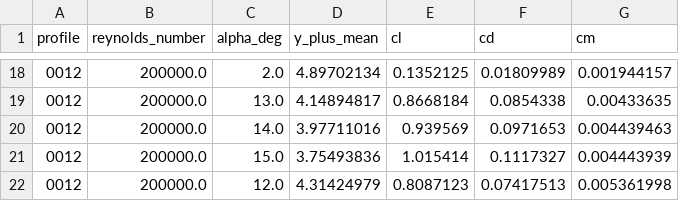
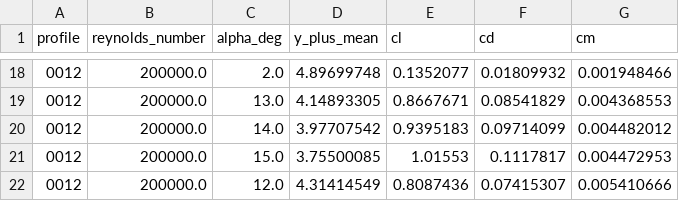
Before and after one commit to petebachant/NACAFoil-OpenFOAM, a CSV file: processed/all-simulated.csv, drawn as a sheet; only a part is shown, gaps mark what is left out; the diff covers the shown part only.

```diff
--- a/processed/all-simulated.csv
+++ b/processed/all-simulated.csv
@@ -18,5 +18,5 @@ profile,reynolds_number,alpha_deg,y_plus_mean,cl,cd,cm
-0012,200000.0,2.0,4.89702134,0.1352125,0.01809989,0.001944157
-0012,200000.0,13.0,4.14894817,0.8668184,0.0854338,0.00433635
-0012,200000.0,14.0,3.97711016,0.939569,0.0971653,0.004439463
-0012,200000.0,15.0,3.75493836,1.015414,0.1117327,0.004443939
-0012,200000.0,12.0,4.31424979,0.8087123,0.07417513,0.005361998
+0012,200000.0,2.0,4.89699748,0.1352077,0.01809932,0.001948466
+0012,200000.0,13.0,4.14893305,0.8667671,0.08541829,0.004368553
+0012,200000.0,14.0,3.97707542,0.9395183,0.09714099,0.004482012
+0012,200000.0,15.0,3.75500085,1.01553,0.1117817,0.004472953
+0012,200000.0,12.0,4.31414549,0.8087436,0.07415307,0.005410666
```
Also changed, not shown: 64 edited cells elsewhere in this file, 10 other files.
